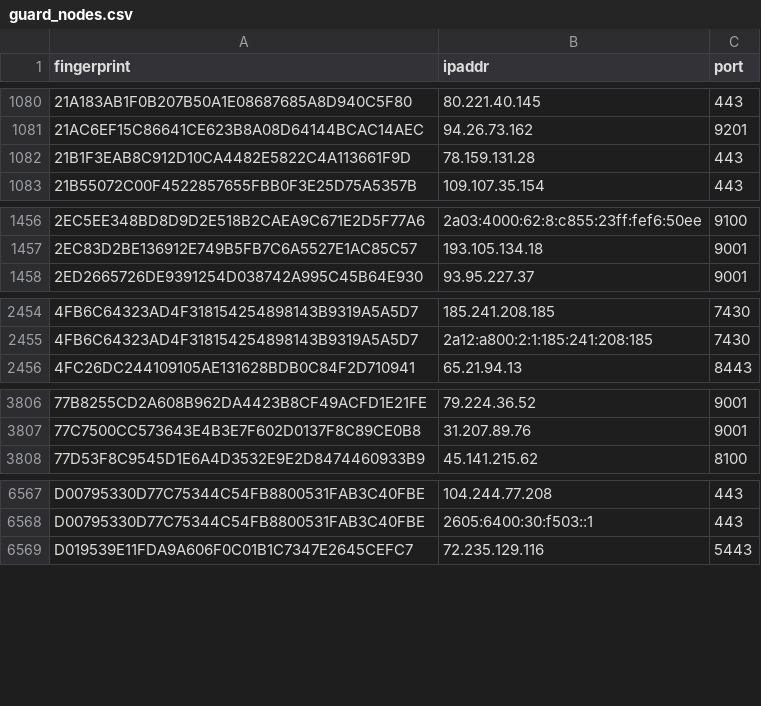
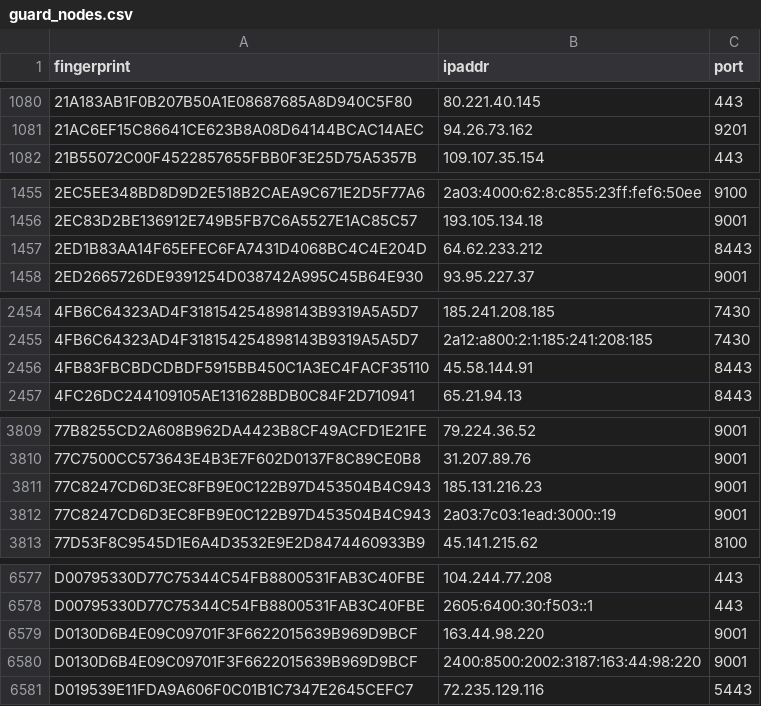
Before and after one commit to 0xPratikPatil/peel-the-net, a CSV file: dataset/guard_nodes.csv, drawn as a sheet; only a part is shown, gaps mark what is left out; the diff covers the shown part only.

```diff
--- a/dataset/guard_nodes.csv
+++ b/dataset/guard_nodes.csv
@@ -1081,3 +1081,2 @@ fingerprint,ipaddr,port
 21AC6EF15C86641CE623B8A08D64144BCAC14AEC,94.26.73.162,9201
-21B1F3EAB8C912D10CA4482E5822C4A113661F9D,78.159.131.28,443
 21B55072C00F4522857655FBB0F3E25D75A5357B,109.107.35.154,443
@@ -1457,2 +1456,3 @@ fingerprint,ipaddr,port
 2EC83D2BE136912E749B5FB7C6A5527E1AC85C57,193.105.134.18,9001
+2ED1B83AA14F65EFEC6FA7431D4068BC4C4E204D,64.62.233.212,8443
 2ED2665726DE9391254D038742A995C45B64E930,93.95.227.37,9001
@@ -2455,2 +2455,3 @@ fingerprint,ipaddr,port
 4FB6C64323AD4F318154254898143B9319A5A5D7,2a12:a800:2:1:185:241:208:185,7430
+4FB83FBCBDCDBDF5915BB450C1A3EC4FACF35110,45.58.144.91,8443
 4FC26DC244109105AE131628BDB0C84F2D710941,65.21.94.13,8443
@@ -3807,2 +3810,4 @@ fingerprint,ipaddr,port
 77C7500CC573643E4B3E7F602D0137F8C89CE0B8,31.207.89.76,9001
+77C8247CD6D3EC8FB9E0C122B97D453504B4C943,185.131.216.23,9001
+77C8247CD6D3EC8FB9E0C122B97D453504B4C943,2a03:7c03:1ead:3000::19,9001
 77D53F8C9545D1E6A4D3532E9E2D8474460933B9,45.141.215.62,8100
@@ -6568,2 +6578,4 @@ D00795330D77C75344C54FB8800531FAB3C40FBE,104.244.77.208,443
 D00795330D77C75344C54FB8800531FAB3C40FBE,2605:6400:30:f503::1,443
+D0130D6B4E09C09701F3F6622015639B969D9BCF,163.44.98.220,9001
+D0130D6B4E09C09701F3F6622015639B969D9BCF,2400:8500:2002:3187:163:44:98:220,9001
 D019539E11FDA9A606F0C01B1C7347E2645CEFC7,72.235.129.116,5443
```
Also changed, not shown: 11 added rows and 2 removed rows elsewhere in this file, dataset/all_nodes.csv, dataset/exit_nodes.csv, 3 other files.
